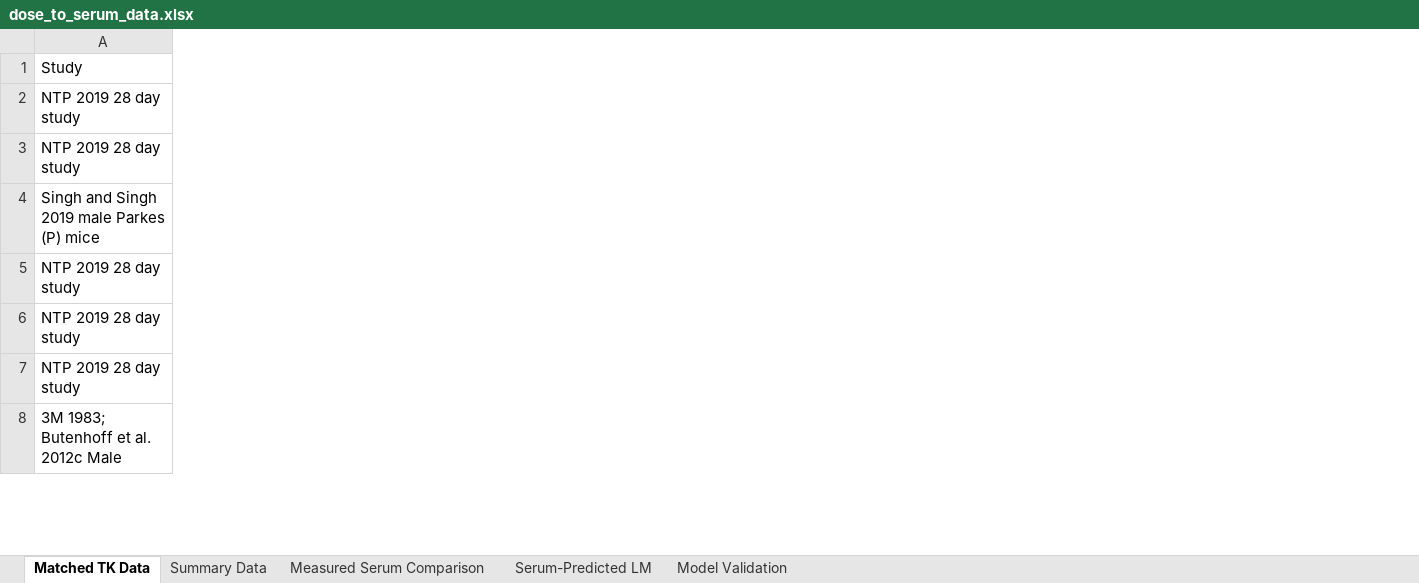
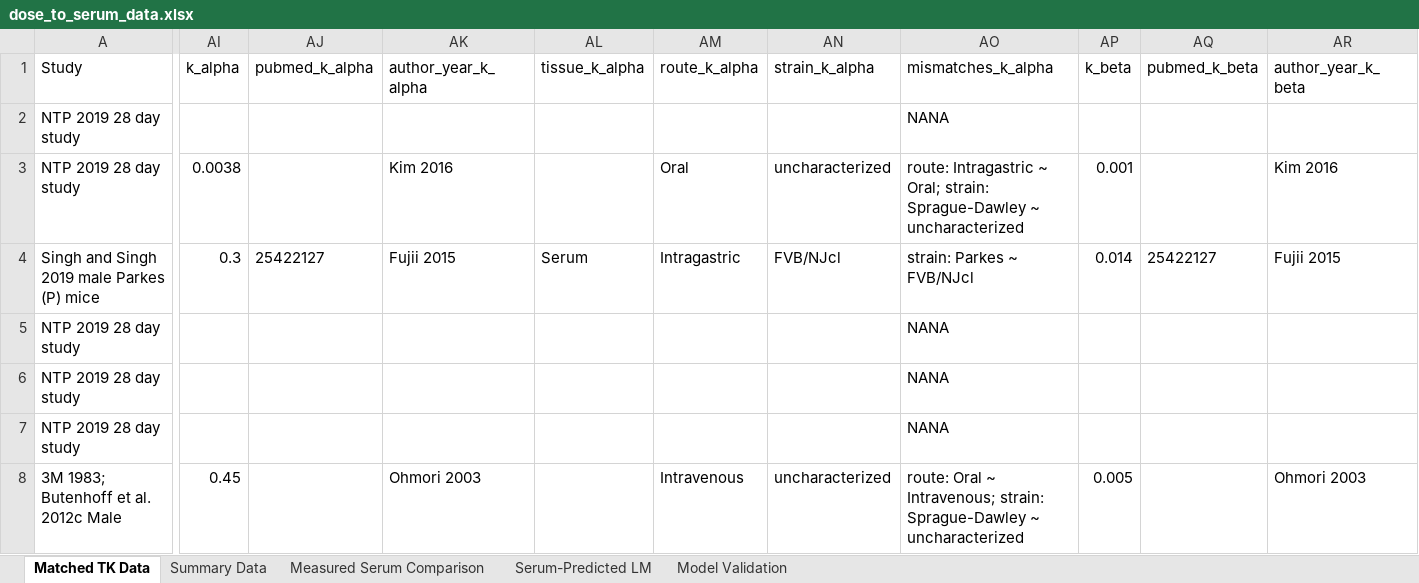
Before and after one commit to ScottCoffin/PFOS_PBPK_fork, an Excel workbook: Additional files/Datasets/general/dose_to_serum_data.xlsx, sheet Matched TK Data, drawn as a sheet; only a part is shown, gaps mark what is left out; values as stored, in another font and other column widths than the file's, no borders; table styles not drawn; the diff covers the shown part only; the diff names each change by its address in the sheet, - before the commit and + after, or states it on an @@ line.

```diff
--- a/Additional files/Datasets/general/dose_to_serum_data.xlsx (sheet Matched TK Data)
+++ b/Additional files/Datasets/general/dose_to_serum_data.xlsx (sheet Matched TK Data)
+column AI (k_alpha), rows 3-8: 0.0038 | 0.3 |  |  |  | 0.45
+column AJ (pubmed_k_alpha), row 4: 25422127
+column AK (author_year_k_alpha), rows 3-8: Kim 2016 | Fujii 2015 |  |  |  | Ohmori 2003
+column AL (tissue_k_alpha), row 4: Serum
+column AM (route_k_alpha), rows 3-8: Oral | Intragastric |  |  |  | Intravenous
+column AN (strain_k_alpha), rows 3-8: uncharacterized | FVB/NJcl |  |  |  | uncharacterized
+column AO (mismatches_k_alpha), rows 2-8: NANA | route: Intragastric ~ Oral; strain: Sprague-Dawley ~ uncharacterized | strain: Parkes ~ FVB/NJcl | NANA | NANA | NANA | route: Oral ~ Intravenous; strain: Sprague-Dawley ~ uncharacterized
+column AP (k_beta), rows 3-8: 0.001 | 0.014 |  |  |  | 0.005
+column AQ (pubmed_k_beta), row 4: 25422127
+column AR (author_year_k_beta), rows 3-8: Kim 2016 | Fujii 2015 |  |  |  | Ohmori 2003
```
Also changed, not shown: 10 added rows, 18 added columns and 10 edited cells elsewhere in this sheet, sheet Summary Data, sheet Measured Serum Comparison, sheet Model Validation, sheet Serum-Predicted LM, 4 other files.
